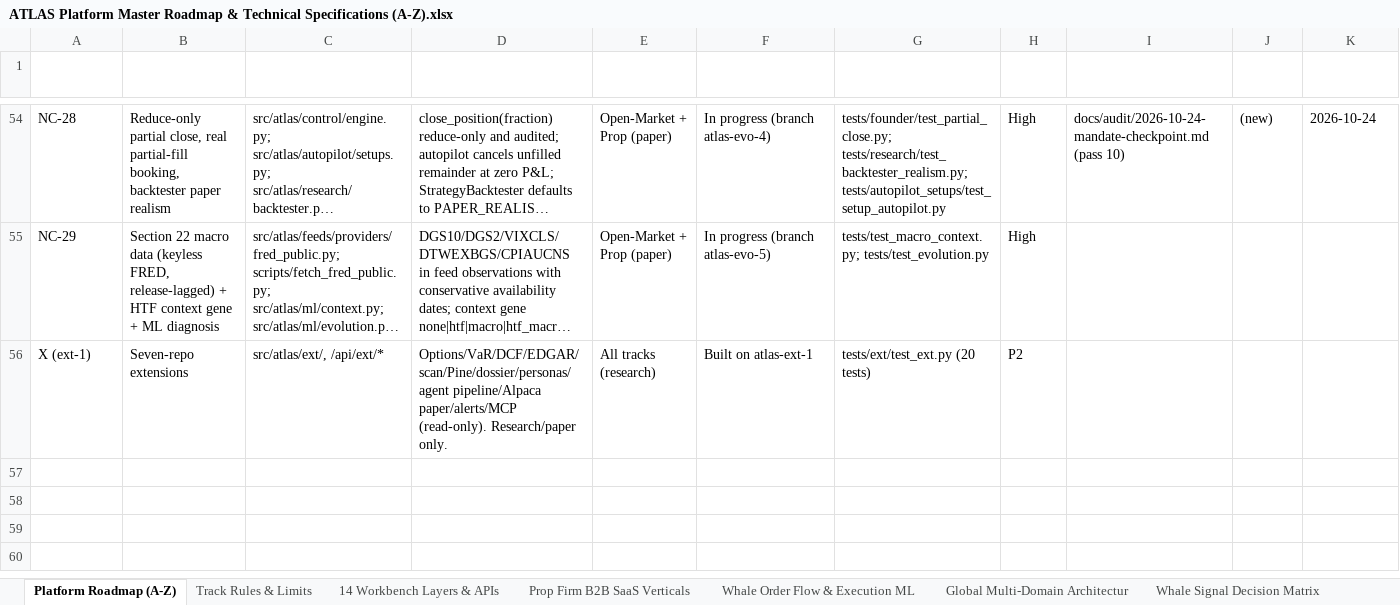
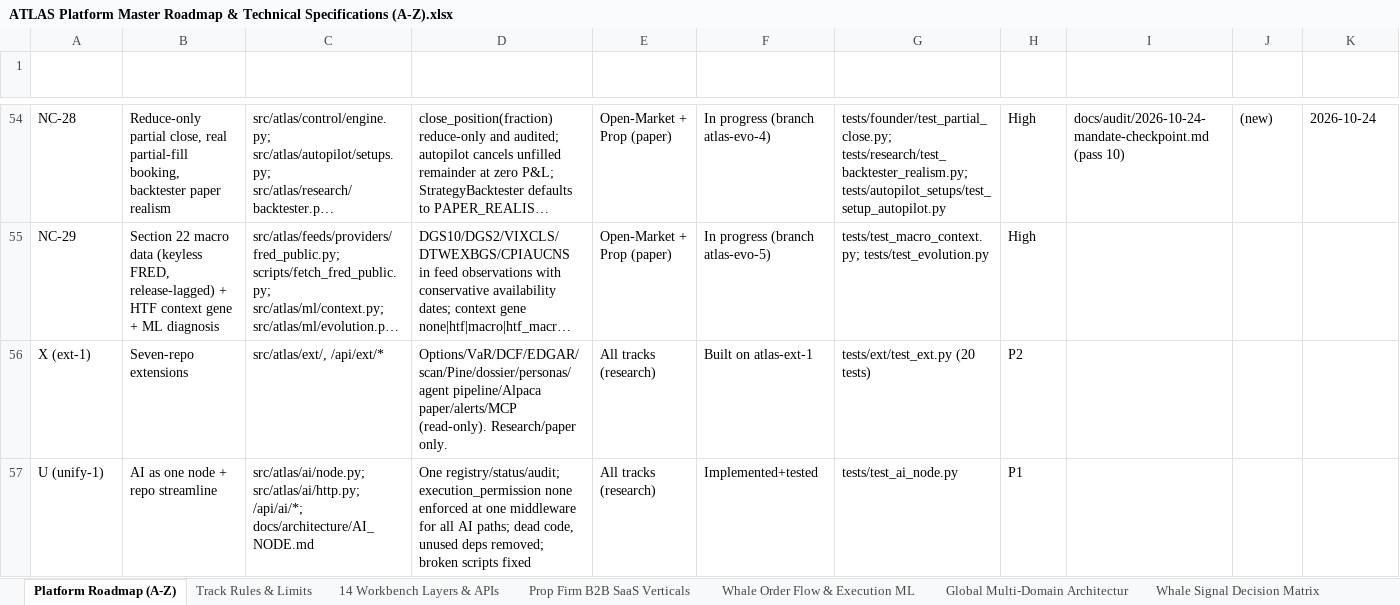
Before and after one commit to MISHHF93/ATLAS, an Excel workbook: ATLAS Platform Master Roadmap & Technical Specifications (A-Z).xlsx, sheet Platform Roadmap (A-Z), drawn as a sheet; only a part is shown, gaps mark what is left out; long unchanged cells end in …; values as stored, in another font and other column widths than the file's, no borders; table styles not drawn; the diff names each change by its address in the sheet, - before the commit and + after, or states it on an @@ line.

Commit message:
unify-1: AI as one node (atlas.ai registry, /api/ai/*, single advisory guard) + repo streamline (dead code, unused deps, broken scripts, docs index)

```diff
--- a/ATLAS Platform Master Roadmap & Technical Specifications (A-Z).xlsx (sheet Platform Roadmap (A-Z))
+++ b/ATLAS Platform Master Roadmap & Technical Specifications (A-Z).xlsx (sheet Platform Roadmap (A-Z))
+row 57: U (unify-1) | AI as one node + repo streamline | src/atlas/ai/node.py; src/atlas/ai/http.py; /api/ai/*; docs/architecture/AI_NODE.md | One registry/status/audit; execution_permission none enforced at one middleware for all AI paths; dead code, unused deps removed; broken scripts fixed | All tracks (research) | Implemented+tested | tests/test_ai_node.py | P1
```
Also changed, not shown: sheet Changelog & Legend, 32 other files.
